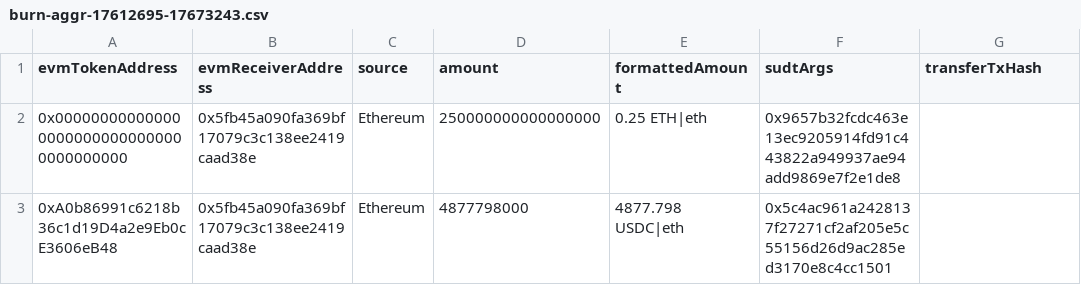
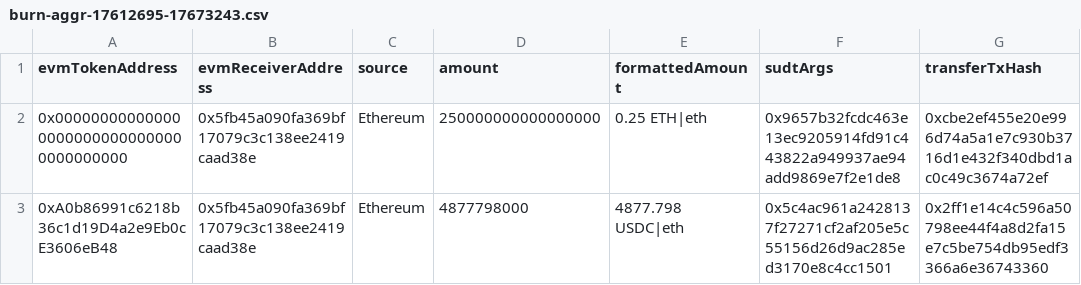
Before and after one commit to Magickbase/forcebridge-compensation-records, a CSV file: data/20251022-20251028/burn-aggr-17612695-17673243.csv, drawn as a sheet.

```diff
--- a/data/20251022-20251028/burn-aggr-17612695-17673243.csv
+++ b/data/20251022-20251028/burn-aggr-17612695-17673243.csv
@@ -1,3 +1,3 @@
 evmTokenAddress,evmReceiverAddress,source,amount,formattedAmount,sudtArgs,transferTxHash
-0x0000000000000000000000000000000000000000,0x5fb45a090fa369bf17079c3c138ee2419caad38e,Ethereum,250000000000000000,0.25 ETH|eth,0x9657b32fcdc463e13ec9205914fd91c443822a949937ae94add9869e7f2e1de8,
-0xA0b86991c6218b36c1d19D4a2e9Eb0cE3606eB48,0x5fb45a090fa369bf17079c3c138ee2419caad38e,Ethereum,4877798000,4877.798 USDC|eth,0x5c4ac961a2428137f27271cf2af205e5c55156d26d9ac285ed3170e8c4cc1501,
+0x0000000000000000000000000000000000000000,0x5fb45a090fa369bf17079c3c138ee2419caad38e,Ethereum,250000000000000000,0.25 ETH|eth,0x9657b32fcdc463e13ec9205914fd91c443822a949937ae94add9869e7f2e1de8,0xcbe2ef455e20e996d74a5a1e7c930b3716d1e432f340dbd1ac0c49c3674a72ef
+0xA0b86991c6218b36c1d19D4a2e9Eb0cE3606eB48,0x5fb45a090fa369bf17079c3c138ee2419caad38e,Ethereum,4877798000,4877.798 USDC|eth,0x5c4ac961a2428137f27271cf2af205e5c55156d26d9ac285ed3170e8c4cc1501,0x2ff1e14c4c596a50798ee44f4a8d2fa15e7c5be754db95edf3366a6e36743360
```
